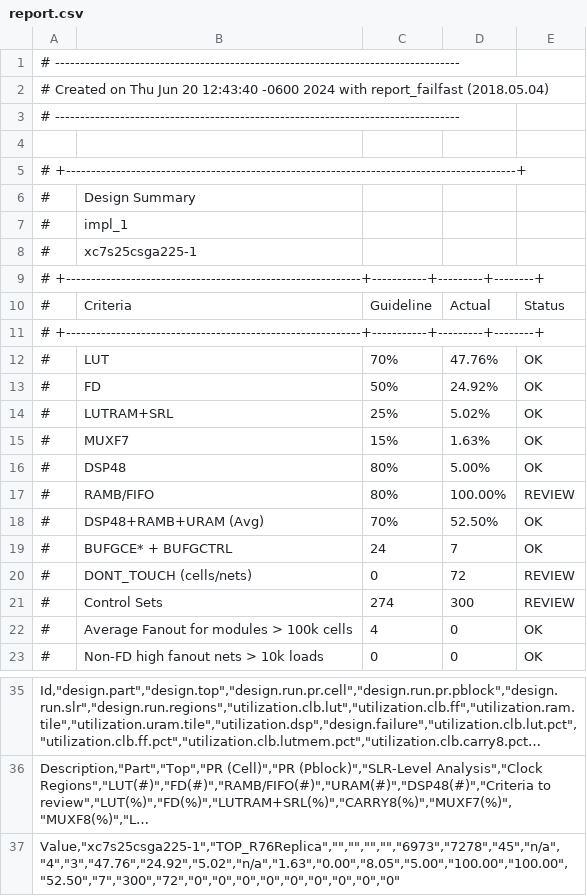
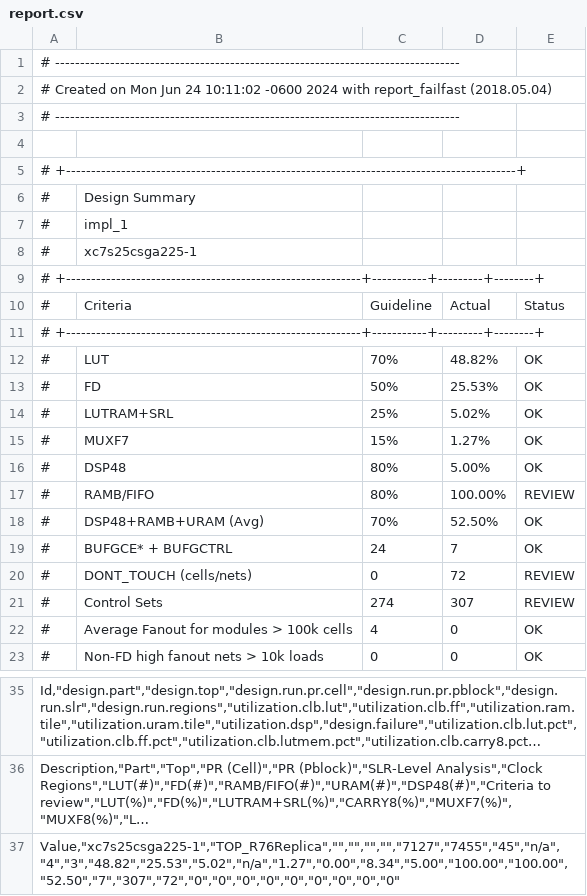
Before and after one commit to villano-lab/NaI_Array_Firmware, a CSV file: R76Replica/output/report.csv, drawn as a sheet; only a part is shown, gaps mark what is left out; long unchanged cells end in …; the diff names each change by its address in the sheet, - before the commit and + after, or states it on an @@ line.

Commit message:
Add clock output option
configurable integer division of 100 MHz

```diff
--- a/R76Replica/output/report.csv
+++ b/R76Replica/output/report.csv
-A2: …Created on Thu Jun 20 12:43:40 -0600 2024…
+A2: …Created on Mon Jun 24 10:11:02 -0600 2024…
-D12: 47.76%
+D12: 48.82%
-D13: 24.92%
+D13: 25.53%
-D15: 1.63%
+D15: 1.27%
-D21: 300
+D21: 307
-A37: Value,"xc7s25csga225-1","TOP_R76Replica","","","","","6973","7278","45","n/a","4","3","47.76","24.92","5.02","n/a","1.63","0.00","8.05","5.00","100.00","100.00","52.50","7","300","72","0","0","0","0","0","0","0","0","0"
+A37: Value,"xc7s25csga225-1","TOP_R76Replica","","","","","7127","7455","45","n/a","4","3","48.82","25.53","5.02","n/a","1.27","0.00","8.34","5.00","100.00","100.00","52.50","7","307","72","0","0","0","0","0","0","0","0","0"
```
Also changed, not shown: 50 other files.
